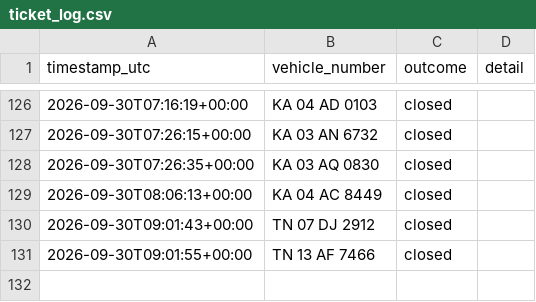
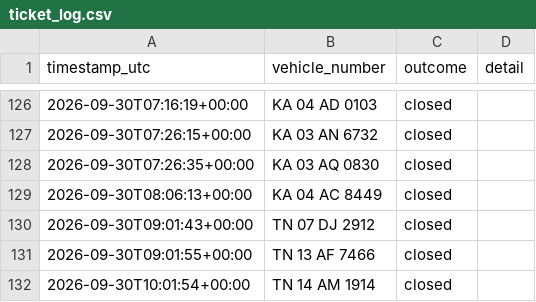
Before and after one commit to Lipsita-Panda/Fyn-Ticket-Closing-Automation, a CSV file: logs/ticket_log.csv, drawn as a sheet; only a part is shown, gaps mark what is left out.

```diff
--- a/logs/ticket_log.csv
+++ b/logs/ticket_log.csv
@@ -131 +131,2 @@ timestamp_utc,vehicle_number,outcome,detail
 2026-09-30T09:01:55+00:00,TN 13 AF 7466,closed,
+2026-09-30T10:01:54+00:00,TN 14 AM 1914,closed,
```
